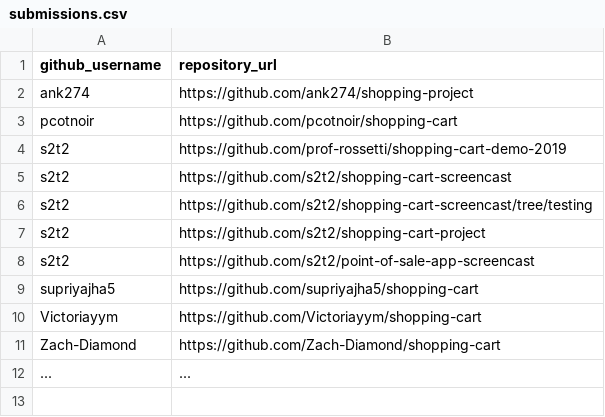
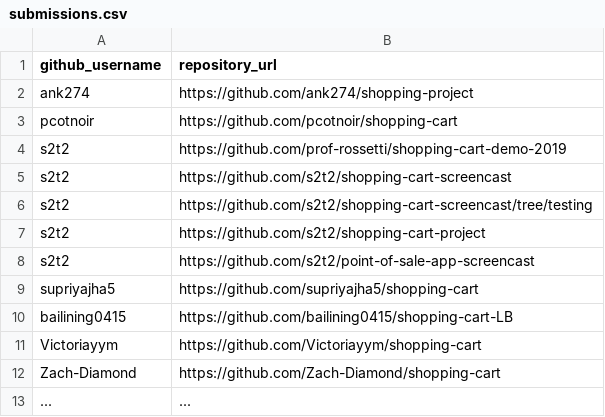
Before and after one commit to prof-rossetti/nyu-info-2335-201905, a CSV file: projects/shopping-cart/submissions.csv, drawn as a sheet; the diff names each change by its address in the sheet, - before the commit and + after, or states it on an @@ line.

Commit message:
Update submissions.csv

```diff
--- a/projects/shopping-cart/submissions.csv
+++ b/projects/shopping-cart/submissions.csv
+row 10: bailining0415 | https://github.com/bailining0415/shopping-cart-LB
```
